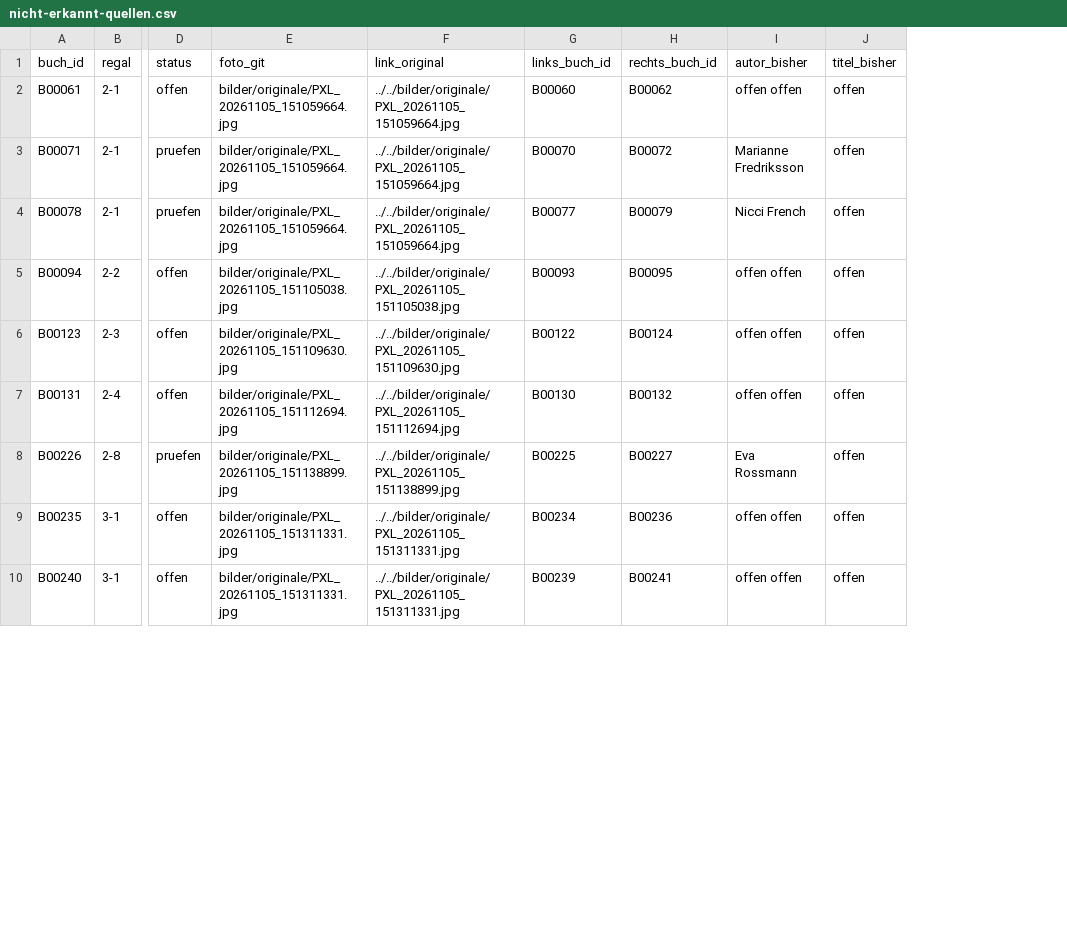
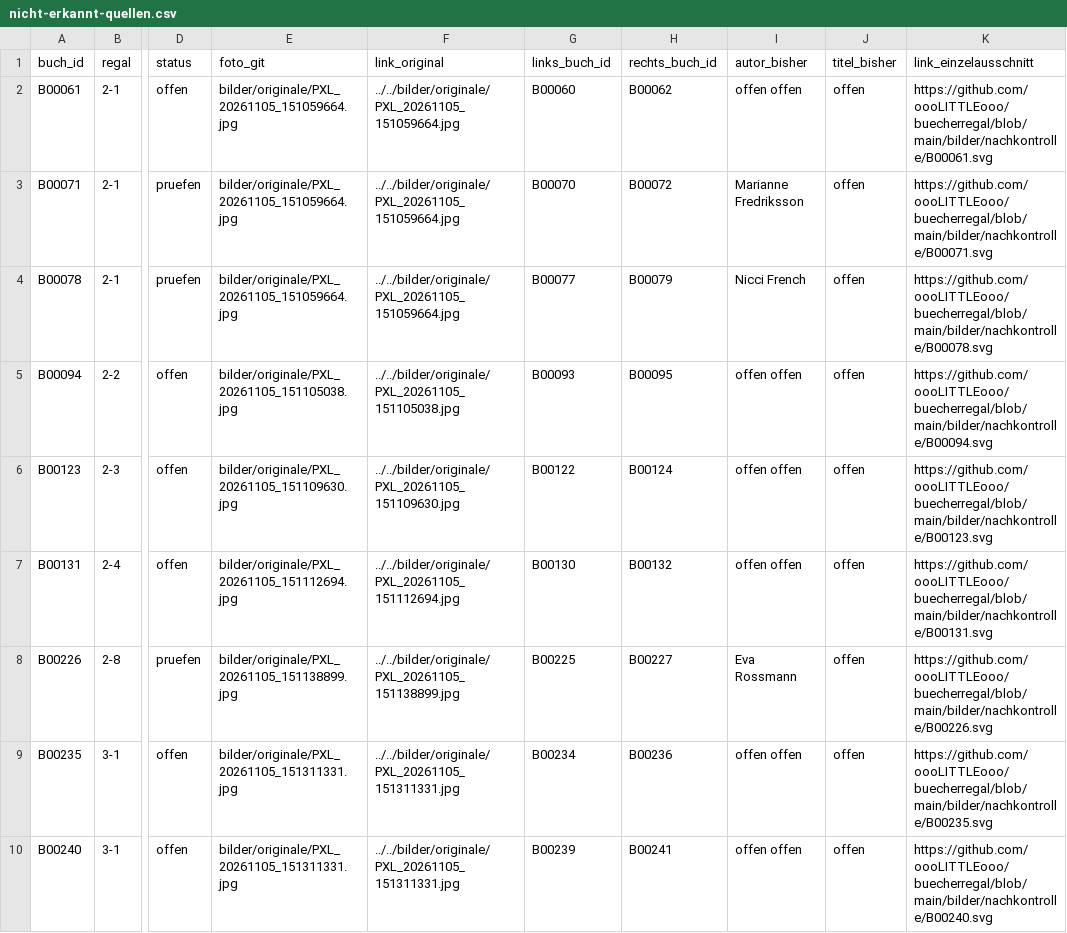
Before and after one commit to oooLITTLEooo/buecherregal, a CSV file: daten/nachkontrolle/nicht-erkannt-quellen.csv, drawn as a sheet; only a part is shown, gaps mark what is left out; the diff names each change by its address in the sheet, - before the commit and + after, or states it on an @@ line.

Commit message:
Complete book ID column and 48 individual crop links in daten/nachkontrolle/nicht-erkannt-quellen.csv

```diff
--- a/daten/nachkontrolle/nicht-erkannt-quellen.csv
+++ b/daten/nachkontrolle/nicht-erkannt-quellen.csv
+column K (link_einzelausschnitt), rows 2-10: https://github.com/oooLITTLEooo/buecherregal/blob/main/bilder/nachkontrolle/B00061.svg | https://github.com/oooLITTLEooo/buecherregal/blob/main/bilder/nachkontrolle/B00071.svg | https://github.com/oooLITTLEooo/buecherregal/blob/main/bilder/nachkontrolle/B00078.svg | https://github.com/oooLITTLEooo/buecherregal/blob/main/bilder/nachkontrolle/B00094.svg | https://github.com/oooLITTLEooo/buecherregal/blob/main/bilder/nachkontrolle/B00123.svg | https://github.com/oooLITTLEooo/buecherregal/blob/main/bilder/nachkontrolle/B00131.svg | https://github.com/oooLITTLEooo/buecherregal/blob/main/bilder/nachkontrolle/B00226.svg | https://github.com/oooLITTLEooo/buecherregal/blob/main/bilder/nachkontrolle/B00235.svg | https://github.com/oooLITTLEooo/buecherregal/blob/main/bilder/nachkontrolle/B00240.svg
```
